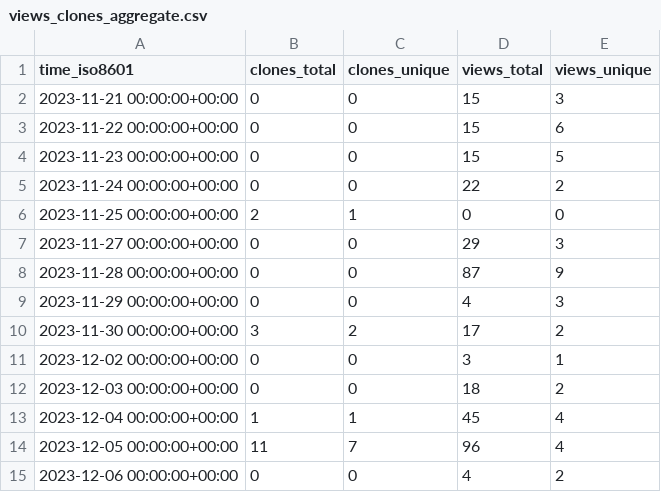
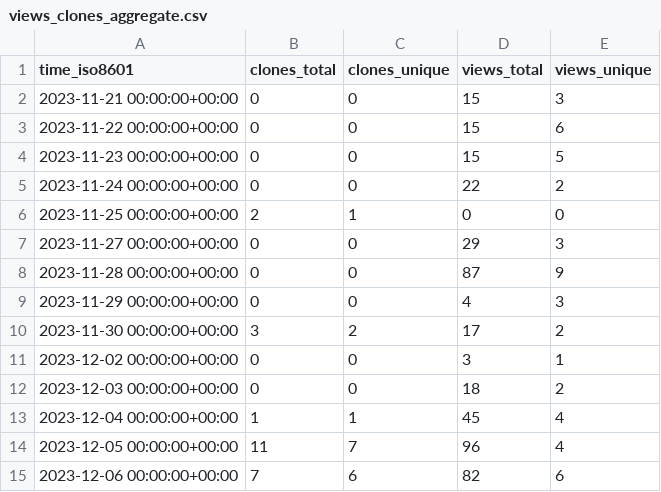
Before and after one commit to edgafner/dorkag, a CSV file: edgafner/dorkag/ghrs-data/views_clones_aggregate.csv, drawn as a sheet.

```diff
--- a/edgafner/dorkag/ghrs-data/views_clones_aggregate.csv
+++ b/edgafner/dorkag/ghrs-data/views_clones_aggregate.csv
@@ -14,2 +14,2 @@ time_iso8601,clones_total,clones_unique,views_total,views_unique
 2023-12-05 00:00:00+00:00,11,7,96,4
-2023-12-06 00:00:00+00:00,0,0,4,2
+2023-12-06 00:00:00+00:00,7,6,82,6
```
Also changed, not shown: 1 other file.
